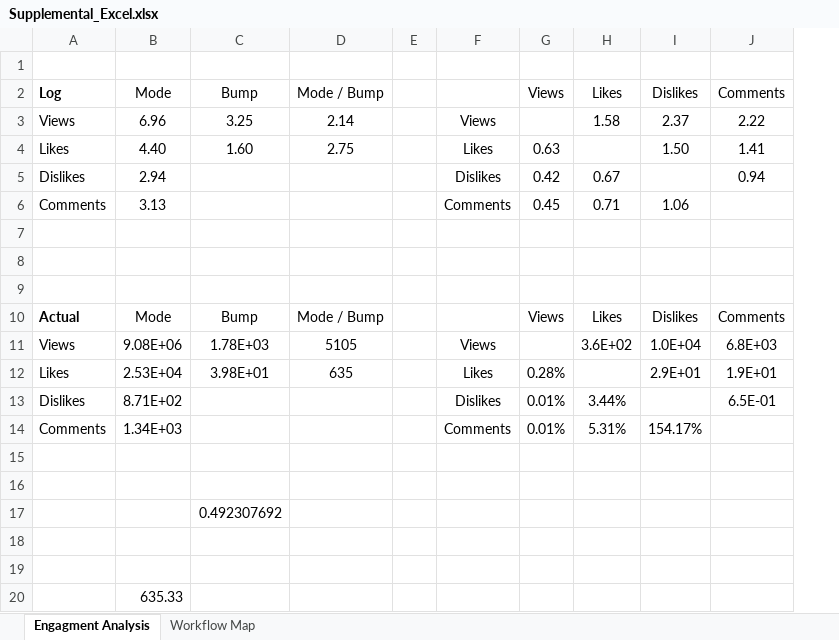
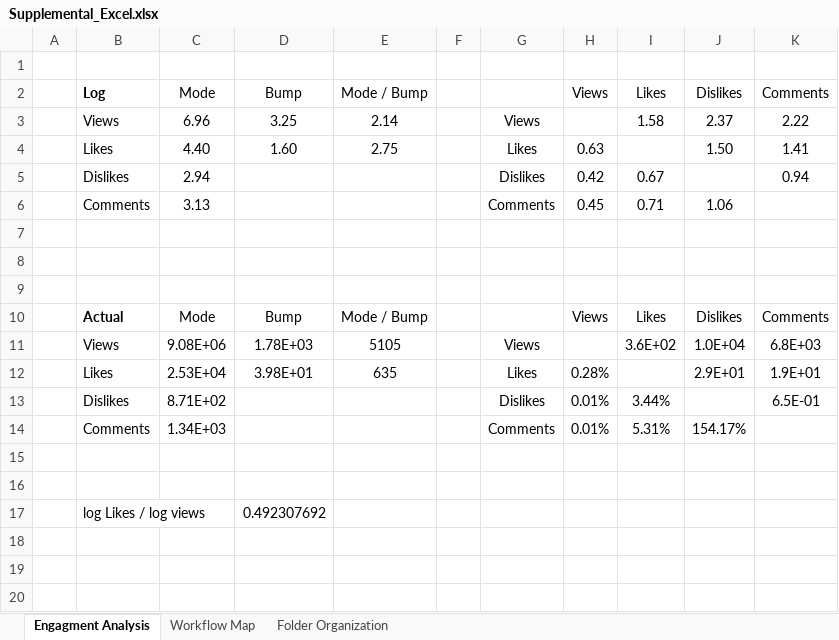
Before and after one commit to conorbarryhoke/Capstone, an Excel workbook: Supplemental_Excel.xlsx, sheet Engagment Analysis, drawn as a sheet; values as stored, in another font and other column widths than the file's, no borders; removed rows and columns are numbered as before the commit, all else as after; the diff names each change by its address in the sheet, - before the commit and + after, or states it on an @@ line.

```diff
--- a/Supplemental_Excel.xlsx (sheet Engagment Analysis)
+++ b/Supplemental_Excel.xlsx (sheet Engagment Analysis)
+sheet tab: Folder Organization
+column A, empty
-row 17:  |  | 0.492307692
-row 17: (empty)
+row 17:  | log Likes / log views |  | 0.492307692
-row 19: (empty)
-row 20:  | 635.33
```
Also changed, not shown: sheet Workflow Map, formulas that keep their value, charts or pictures, 3 other files.
